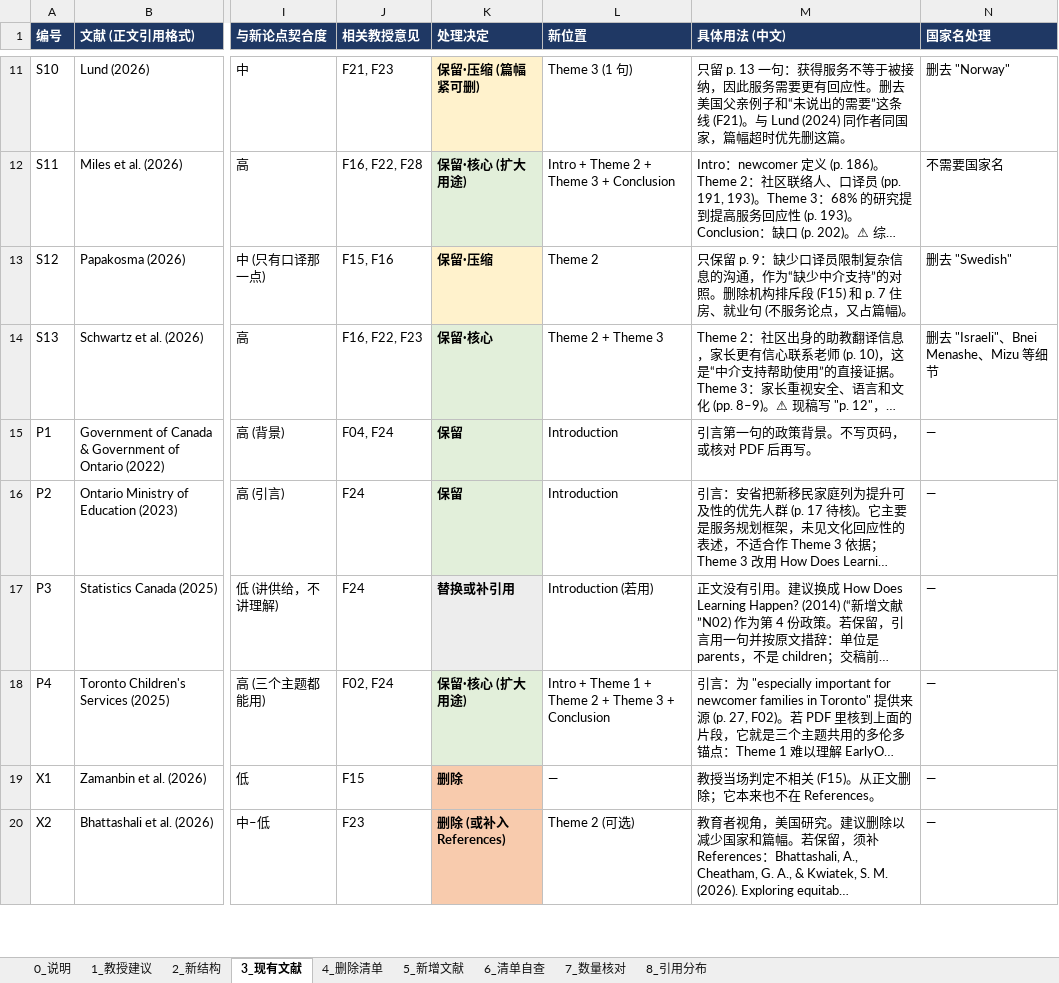
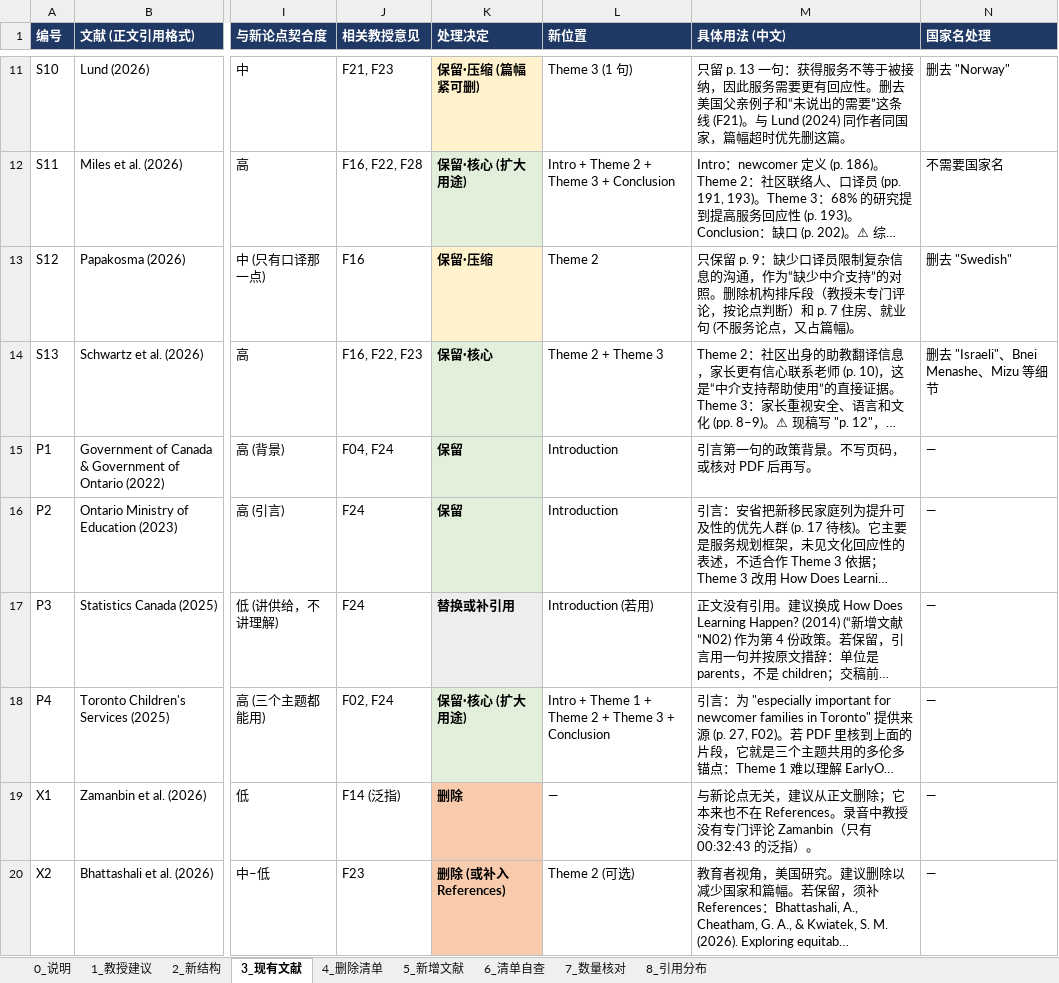
Before and after one commit to baba1069-commits/baba1059, an Excel workbook: deliverables/ECL4111_source_matrix_2026-10-09.xlsx, sheet 3_现有文献, drawn as a sheet; only a part is shown, gaps mark what is left out; long unchanged cells end in …; values as stored, in another font and other column widths than the file's, no borders; charts and pictures and conditional formats not drawn; the diff names each change by its address in the sheet, - before the commit and + after, or states it on an @@ line.

```diff
--- a/deliverables/ECL4111_source_matrix_2026-10-09.xlsx (sheet 3_现有文献)
+++ b/deliverables/ECL4111_source_matrix_2026-10-09.xlsx (sheet 3_现有文献)
-J13 (相关教授意见): F15, F16
+J13 (相关教授意见): F16
-M13 (具体用法 (中文)): …构排斥段 (F15) 和 p. 7…
+M13 (具体用法 (中文)): …构排斥段（教授未专门评论，按论点判断）和 p. 7…
-J19 (相关教授意见): F15
+J19 (相关教授意见): F14 (泛指)
-M19 (具体用法 (中文)): 教授当场判定不相关 (F15)。从正文删除；它本来也不在 References。
+M19 (具体用法 (中文)): 与新论点无关，建议从正文删除；它本来也不在 References。录音中教授没有专门评论 Zamanbin（只有 00:32:43 的泛指）。
```
Also changed, not shown: sheet 4_删除清单, sheet 1_教授建议, sheet 2_新结构, 2 other files.
